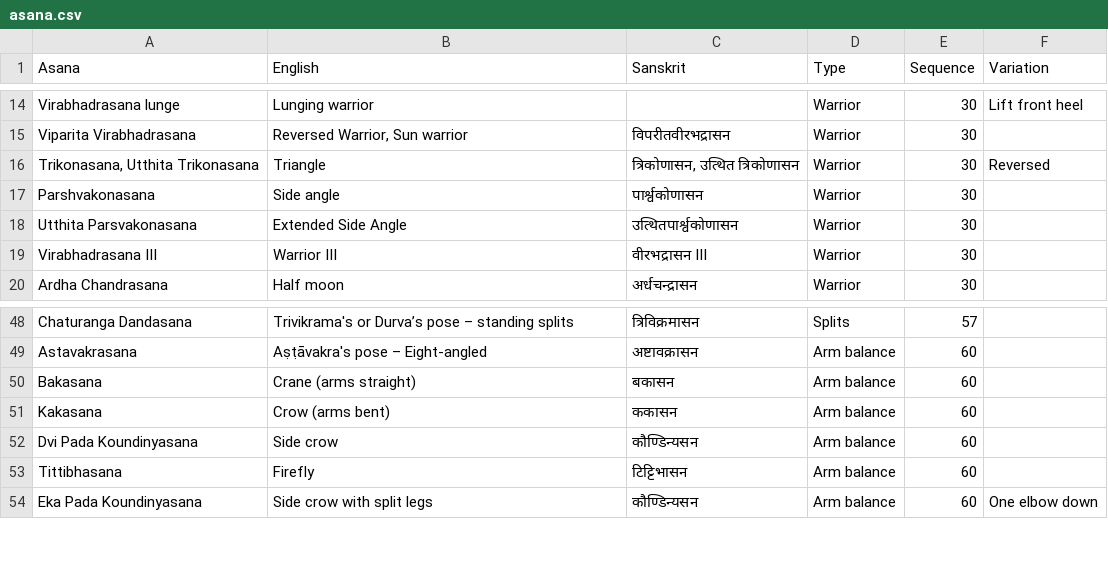
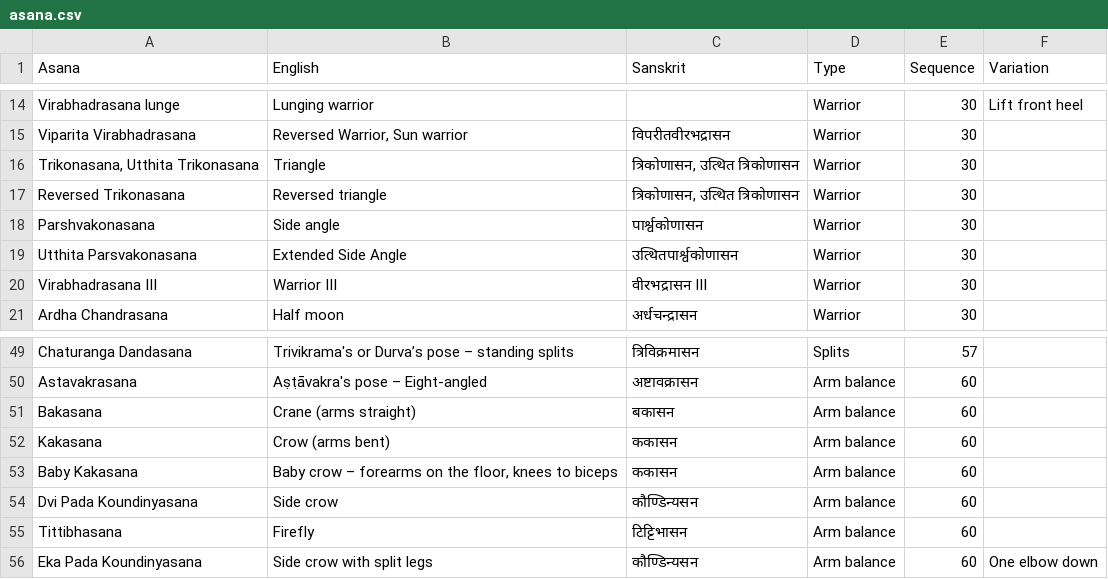
Before and after one commit to deanturpin/yogr, a CSV file: asana.csv, drawn as a sheet; only a part is shown, gaps mark what is left out.

Commit message:
Baby crow

```diff
--- a/asana.csv
+++ b/asana.csv
@@ -15,3 +15,4 @@ Virabhadrasana lunge,Lunging warrior,,Warrior,30,Lift front heel
 Viparita Virabhadrasana,"Reversed Warrior, Sun warrior",विपरीतवीरभद्रासन,Warrior,30,
-"Trikonasana, Utthita Trikonasana",Triangle,"त्रिकोणासन, उत्थित त्रिकोणासन",Warrior,30,Reversed
+"Trikonasana, Utthita Trikonasana",Triangle,"त्रिकोणासन, उत्थित त्रिकोणासन",Warrior,30,
+Reversed Trikonasana,Reversed triangle,"त्रिकोणासन, उत्थित त्रिकोणासन",Warrior,30,
 Parshvakonasana,Side angle,पार्श्वकोणासन,Warrior,30,
@@ -51,2 +52,3 @@ Bakasana,Crane (arms straight),बकासन,Arm balance,60,
 Kakasana,Crow (arms bent),ककासन,Arm balance,60,
+Baby Kakasana,"Baby crow – forearms on the floor, knees to biceps",ककासन,Arm balance,60,
 Dvi Pada Koundinyasana,Side crow,कौण्डिन्यसन,Arm balance,60,
```
